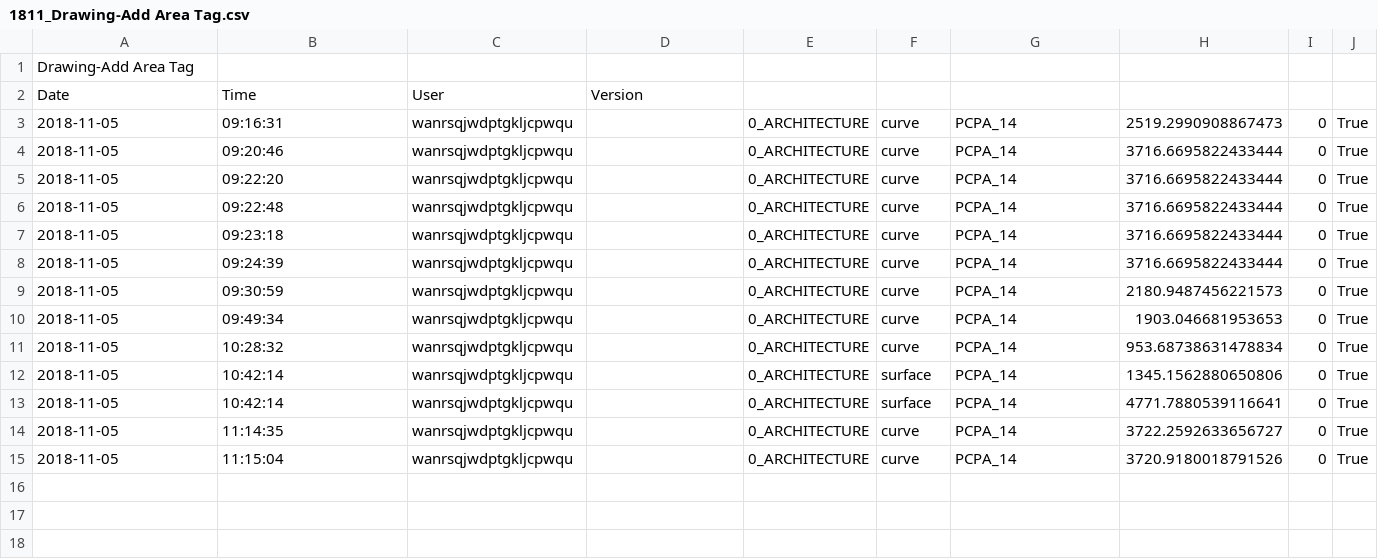
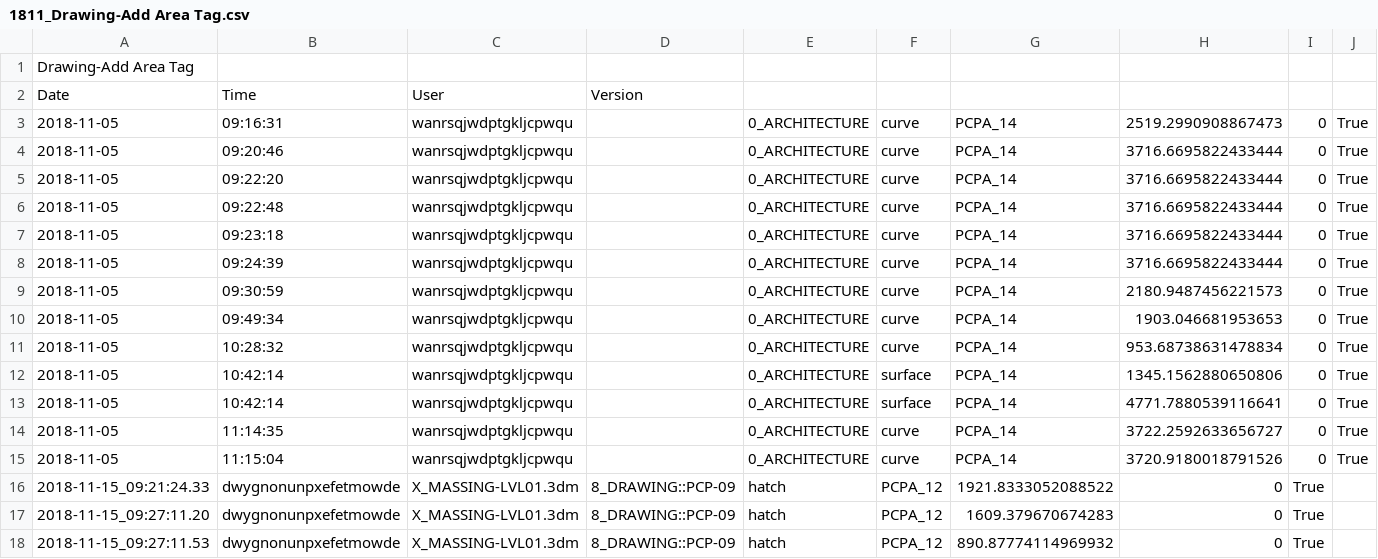
Before and after one commit to tmwarchitecture/PCPA_TOOLS, a CSV file: data/raw/1811_Drawing-Add Area Tag.csv, drawn as a sheet; the diff names each change by its address in the sheet, - before the commit and + after, or states it on an @@ line.

```diff
--- a/data/raw/1811_Drawing-Add Area Tag.csv
+++ b/data/raw/1811_Drawing-Add Area Tag.csv
+row 16: 2018-11-15_09:21:24.33 | dwygnonunpxefetmowde | X_MASSING-LVL01.3dm | 8_DRAWING::PCP-09 | hatch | PCPA_12 | 1921.8333052088522 | 0 | True
+row 17: 2018-11-15_09:27:11.20 | dwygnonunpxefetmowde | X_MASSING-LVL01.3dm | 8_DRAWING::PCP-09 | hatch | PCPA_12 | 1609.379670674283 | 0 | True
+row 18: 2018-11-15_09:27:11.53 | dwygnonunpxefetmowde | X_MASSING-LVL01.3dm | 8_DRAWING::PCP-09 | hatch | PCPA_12 | 890.87774114969932 | 0 | True
```
Also changed, not shown: data/raw/1811_Analytics.csv, data/raw/1811_Blocks-Create Design Option.csv, 15 other files.
